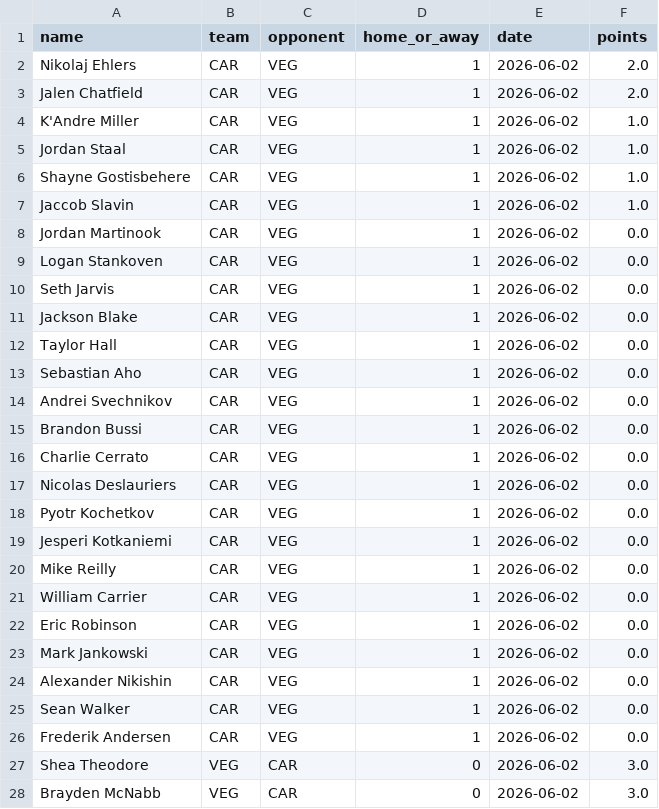
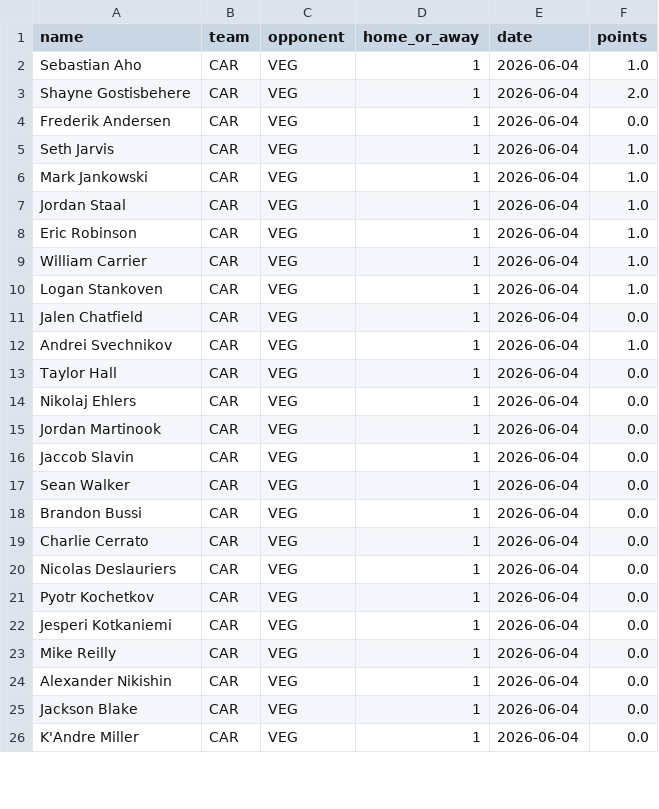
Before and after one commit to Worthalook/AI_WhiteShorts_Public, a CSV file: data/NHL_HISTORY_UNION.csv, drawn as a sheet; only a part is shown; the diff covers the shown part only.

```diff
--- a/data/NHL_HISTORY_UNION.csv
+++ b/data/NHL_HISTORY_UNION.csv
@@ -1,28 +1,26 @@
 name,team,opponent,home_or_away,date,points
-Nikolaj Ehlers,CAR,VEG,1,2026-06-02,2.0
-Jalen Chatfield,CAR,VEG,1,2026-06-02,2.0
-K'Andre Miller,CAR,VEG,1,2026-06-02,1.0
-Jordan Staal,CAR,VEG,1,2026-06-02,1.0
-Shayne Gostisbehere,CAR,VEG,1,2026-06-02,1.0
-Jaccob Slavin,CAR,VEG,1,2026-06-02,1.0
-Jordan Martinook,CAR,VEG,1,2026-06-02,0.0
-Logan Stankoven,CAR,VEG,1,2026-06-02,0.0
-Seth Jarvis,CAR,VEG,1,2026-06-02,0.0
-Jackson Blake,CAR,VEG,1,2026-06-02,0.0
-Taylor Hall,CAR,VEG,1,2026-06-02,0.0
-Sebastian Aho,CAR,VEG,1,2026-06-02,0.0
-Andrei Svechnikov,CAR,VEG,1,2026-06-02,0.0
-Brandon Bussi,CAR,VEG,1,2026-06-02,0.0
-Charlie Cerrato,CAR,VEG,1,2026-06-02,0.0
-Nicolas Deslauriers,CAR,VEG,1,2026-06-02,0.0
-Pyotr Kochetkov,CAR,VEG,1,2026-06-02,0.0
-Jesperi Kotkaniemi,CAR,VEG,1,2026-06-02,0.0
-Mike Reilly,CAR,VEG,1,2026-06-02,0.0
-William Carrier,CAR,VEG,1,2026-06-02,0.0
-Eric Robinson,CAR,VEG,1,2026-06-02,0.0
-Mark Jankowski,CAR,VEG,1,2026-06-02,0.0
-Alexander Nikishin,CAR,VEG,1,2026-06-02,0.0
-Sean Walker,CAR,VEG,1,2026-06-02,0.0
-Frederik Andersen,CAR,VEG,1,2026-06-02,0.0
-Shea Theodore,VEG,CAR,0,2026-06-02,3.0
-Brayden McNabb,VEG,CAR,0,2026-06-02,3.0
+Sebastian Aho,CAR,VEG,1,2026-06-04,1.0
+Shayne Gostisbehere,CAR,VEG,1,2026-06-04,2.0
+Frederik Andersen,CAR,VEG,1,2026-06-04,0.0
+Seth Jarvis,CAR,VEG,1,2026-06-04,1.0
+Mark Jankowski,CAR,VEG,1,2026-06-04,1.0
+Jordan Staal,CAR,VEG,1,2026-06-04,1.0
+Eric Robinson,CAR,VEG,1,2026-06-04,1.0
+William Carrier,CAR,VEG,1,2026-06-04,1.0
+Logan Stankoven,CAR,VEG,1,2026-06-04,1.0
+Jalen Chatfield,CAR,VEG,1,2026-06-04,0.0
+Andrei Svechnikov,CAR,VEG,1,2026-06-04,1.0
+Taylor Hall,CAR,VEG,1,2026-06-04,0.0
+Nikolaj Ehlers,CAR,VEG,1,2026-06-04,0.0
+Jordan Martinook,CAR,VEG,1,2026-06-04,0.0
+Jaccob Slavin,CAR,VEG,1,2026-06-04,0.0
+Sean Walker,CAR,VEG,1,2026-06-04,0.0
+Brandon Bussi,CAR,VEG,1,2026-06-04,0.0
+Charlie Cerrato,CAR,VEG,1,2026-06-04,0.0
+Nicolas Deslauriers,CAR,VEG,1,2026-06-04,0.0
+Pyotr Kochetkov,CAR,VEG,1,2026-06-04,0.0
+Jesperi Kotkaniemi,CAR,VEG,1,2026-06-04,0.0
+Mike Reilly,CAR,VEG,1,2026-06-04,0.0
+Alexander Nikishin,CAR,VEG,1,2026-06-04,0.0
+Jackson Blake,CAR,VEG,1,2026-06-04,0.0
+K'Andre Miller,CAR,VEG,1,2026-06-04,0.0
```
Also changed, not shown: 6 added rows, 4 removed rows and 39 edited cells elsewhere in this file.
